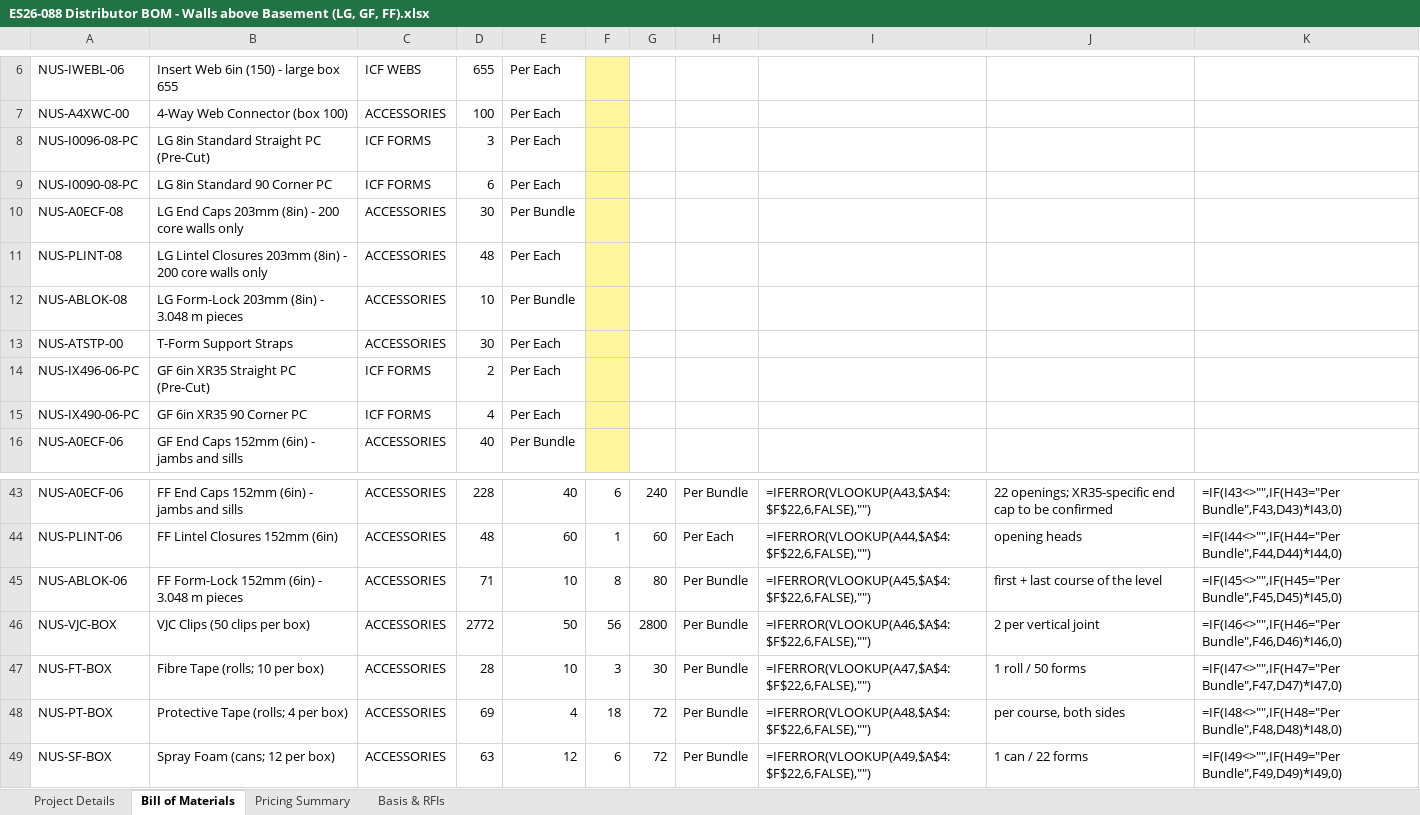
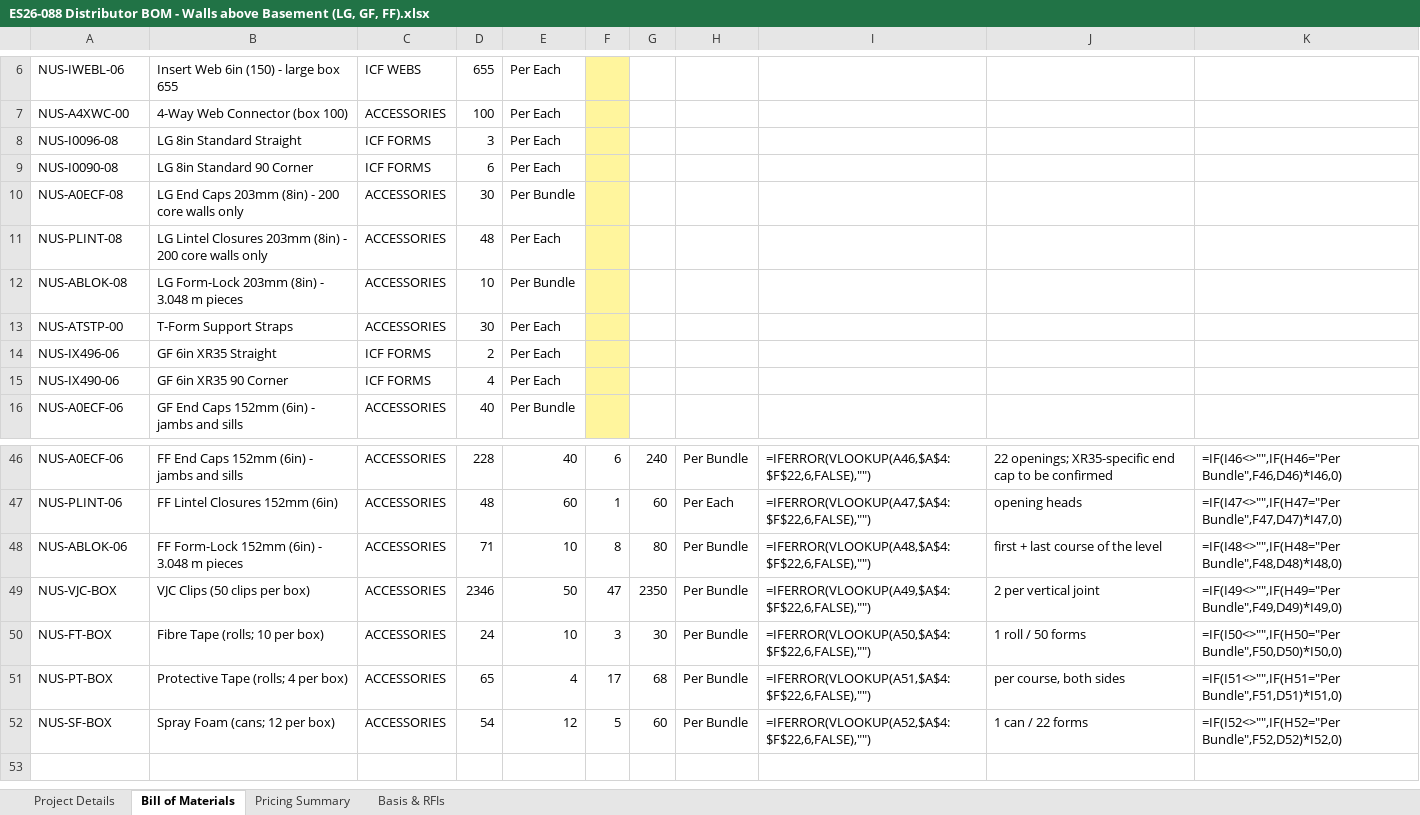
Before and after one commit to BuildEase2026/bh-icf-quote-86342e13ba, an Excel workbook: downloads/ES26-088 Distributor BOM - Walls above Basement (LG, GF, FF).xlsx, sheet Bill of Materials, drawn as a sheet; only a part is shown, gaps mark what is left out; values as stored, in another font and other column widths than the file's, no borders; formulas without a stored value are shown as written; addresses are those after the commit; the diff covers the shown part only; the diff names each change by its address in the sheet, - before the commit and + after, or states it on an @@ line.

Commit message:
ES26-088 house Distributor BOM corrected: pre-cut forms from the Report Tool optimiser (straights 722 -> 507), 450 panels on measured lengths

```diff
--- a/downloads/ES26-088 Distributor BOM - Walls above Basement (LG, GF, FF).xlsx (sheet Bill of Materials)
+++ b/downloads/ES26-088 Distributor BOM - Walls above Basement (LG, GF, FF).xlsx (sheet Bill of Materials)
-A8: NUS-I0096-08-PC
+A8: NUS-I0096-08
-B8: LG 8in Standard Straight PC (Pre-Cut)
+B8: LG 8in Standard Straight
-A9: NUS-I0090-08-PC
+A9: NUS-I0090-08
-B9: LG 8in Standard 90 Corner PC
+B9: LG 8in Standard 90 Corner
-A14: NUS-IX496-06-PC
+A14: NUS-IX496-06
-B14: GF 6in XR35 Straight PC (Pre-Cut)
+B14: GF 6in XR35 Straight
-A15: NUS-IX490-06-PC
+A15: NUS-IX490-06
-B15: GF 6in XR35 90 Corner PC
+B15: GF 6in XR35 90 Corner
-I46: =IFERROR(VLOOKUP(A43,$A$4:$F$22,6,FALSE),"")
+I46: =IFERROR(VLOOKUP(A46,$A$4:$F$22,6,FALSE),"")
-K46: =IF(I43<>"",IF(H43="Per Bundle",F43,D43)*I43,0)
+K46: =IF(I46<>"",IF(H46="Per Bundle",F46,D46)*I46,0)
-I47: =IFERROR(VLOOKUP(A44,$A$4:$F$22,6,FALSE),"")
+I47: =IFERROR(VLOOKUP(A47,$A$4:$F$22,6,FALSE),"")
-K47: =IF(I44<>"",IF(H44="Per Bundle",F44,D44)*I44,0)
+K47: =IF(I47<>"",IF(H47="Per Bundle",F47,D47)*I47,0)
-I48: =IFERROR(VLOOKUP(A45,$A$4:$F$22,6,FALSE),"")
+I48: =IFERROR(VLOOKUP(A48,$A$4:$F$22,6,FALSE),"")
-K48: =IF(I45<>"",IF(H45="Per Bundle",F45,D45)*I45,0)
+K48: =IF(I48<>"",IF(H48="Per Bundle",F48,D48)*I48,0)
-D49: 2772
+D49: 2346
-F49: 56
+F49: 47
-G49: 2800
+G49: 2350
-I49: =IFERROR(VLOOKUP(A46,$A$4:$F$22,6,FALSE),"")
+I49: =IFERROR(VLOOKUP(A49,$A$4:$F$22,6,FALSE),"")
-K49: =IF(I46<>"",IF(H46="Per Bundle",F46,D46)*I46,0)
+K49: =IF(I49<>"",IF(H49="Per Bundle",F49,D49)*I49,0)
-D50: 28
+D50: 24
-I50: =IFERROR(VLOOKUP(A47,$A$4:$F$22,6,FALSE),"")
+I50: =IFERROR(VLOOKUP(A50,$A$4:$F$22,6,FALSE),"")
-K50: =IF(I47<>"",IF(H47="Per Bundle",F47,D47)*I47,0)
+K50: =IF(I50<>"",IF(H50="Per Bundle",F50,D50)*I50,0)
-D51: 69
+D51: 65
-F51: 18
+F51: 17
-G51: 72
+G51: 68
-I51: =IFERROR(VLOOKUP(A48,$A$4:$F$22,6,FALSE),"")
+I51: =IFERROR(VLOOKUP(A51,$A$4:$F$22,6,FALSE),"")
-K51: =IF(I48<>"",IF(H48="Per Bundle",F48,D48)*I48,0)
+K51: =IF(I51<>"",IF(H51="Per Bundle",F51,D51)*I51,0)
-D52: 63
+D52: 54
-F52: 6
+F52: 5
-G52: 72
+G52: 60
-I52: =IFERROR(VLOOKUP(A49,$A$4:$F$22,6,FALSE),"")
+I52: =IFERROR(VLOOKUP(A52,$A$4:$F$22,6,FALSE),"")
-K52: =IF(I49<>"",IF(H49="Per Bundle",F49,D49)*I49,0)
+K52: =IF(I52<>"",IF(H52="Per Bundle",F52,D52)*I52,0)
```
Also changed, not shown: 3 added rows and 57 edited cells elsewhere in this sheet, sheet Pricing Summary, sheet Basis & RFIs, 5 other files.
